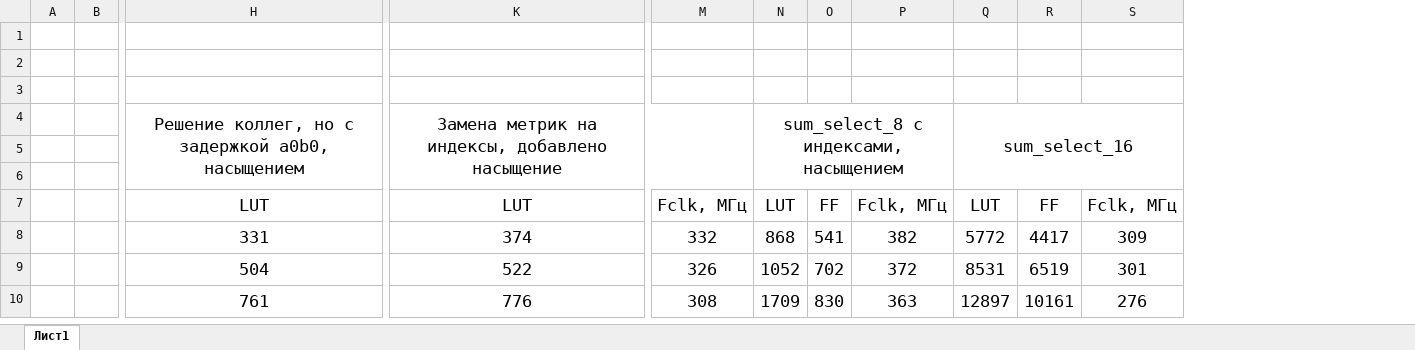
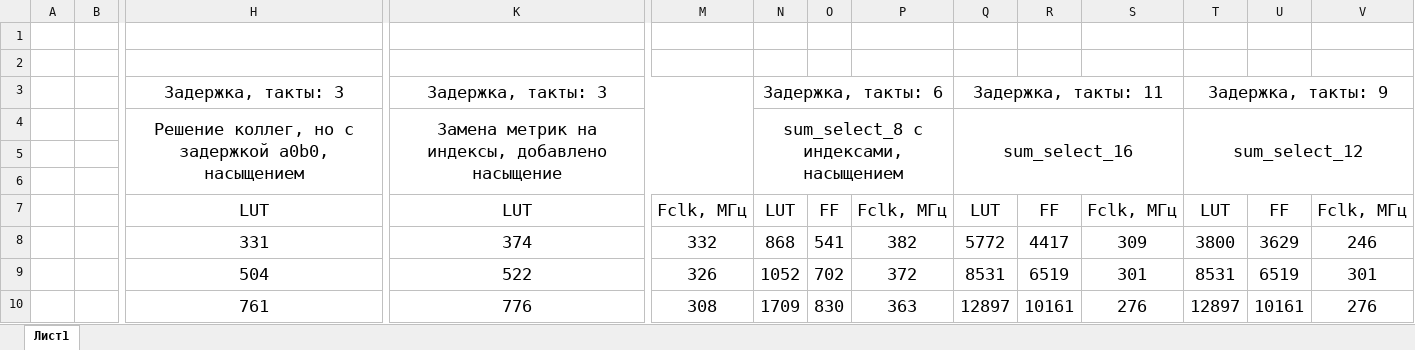
Before and after one commit to slerR/LRMLD, an Excel workbook: module_library/comp_sum_select.xlsx, sheet Лист1, drawn as a sheet; only a part is shown, gaps mark what is left out; values as stored, in another font and other column widths than the file's, no borders; removed rows and columns are numbered as before the commit, all else as after; rows hold the shown columns only; the diff names each change by its address in the sheet, - before the commit and + after, or states it on an @@ line.

```diff
--- a/module_library/comp_sum_select.xlsx (sheet Лист1)
+++ b/module_library/comp_sum_select.xlsx (sheet Лист1)
+column T, rows 4-10: sum_select_12 |  |  | LUT | 3800 | 8531 | 12897
+column U, rows 7-10: FF | 3629 | 6519 | 10161
+column V, rows 7-10: Fclk, МГц | 246 | 301 | 276
-row 1: (empty)
+row 3:  |  | Задержка, такты: 3 | Задержка, такты: 3 |  | Задержка, такты: 6 |  |  | Задержка, такты: 11 |  |  | Задержка, такты: 9
```
Also changed, not shown: 1 other file.
